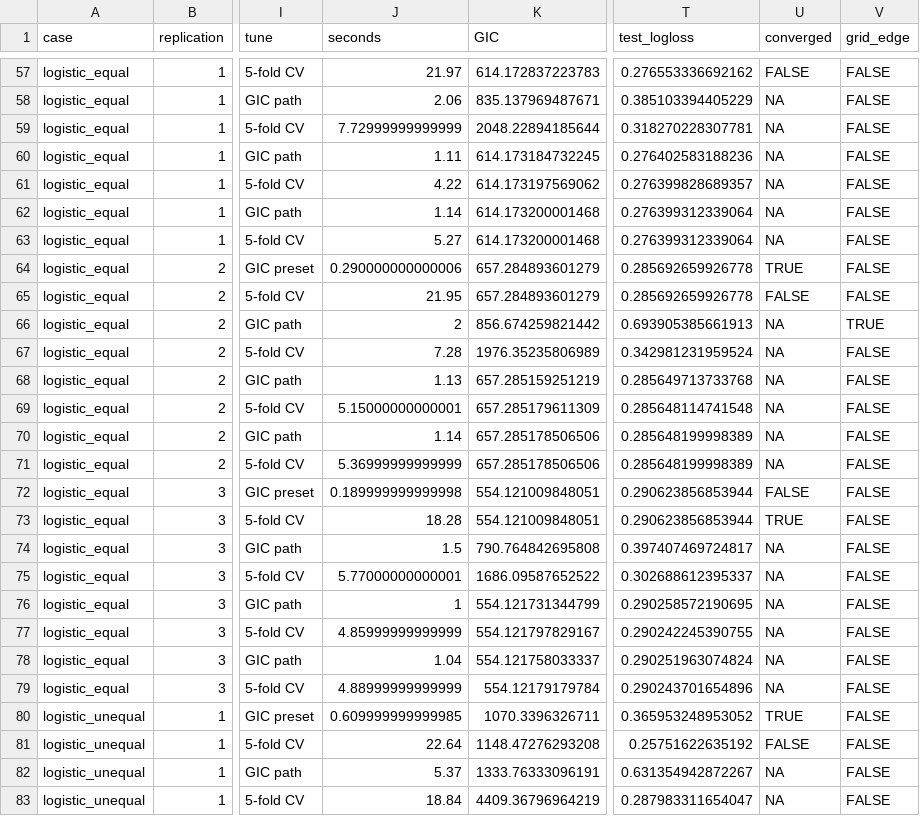
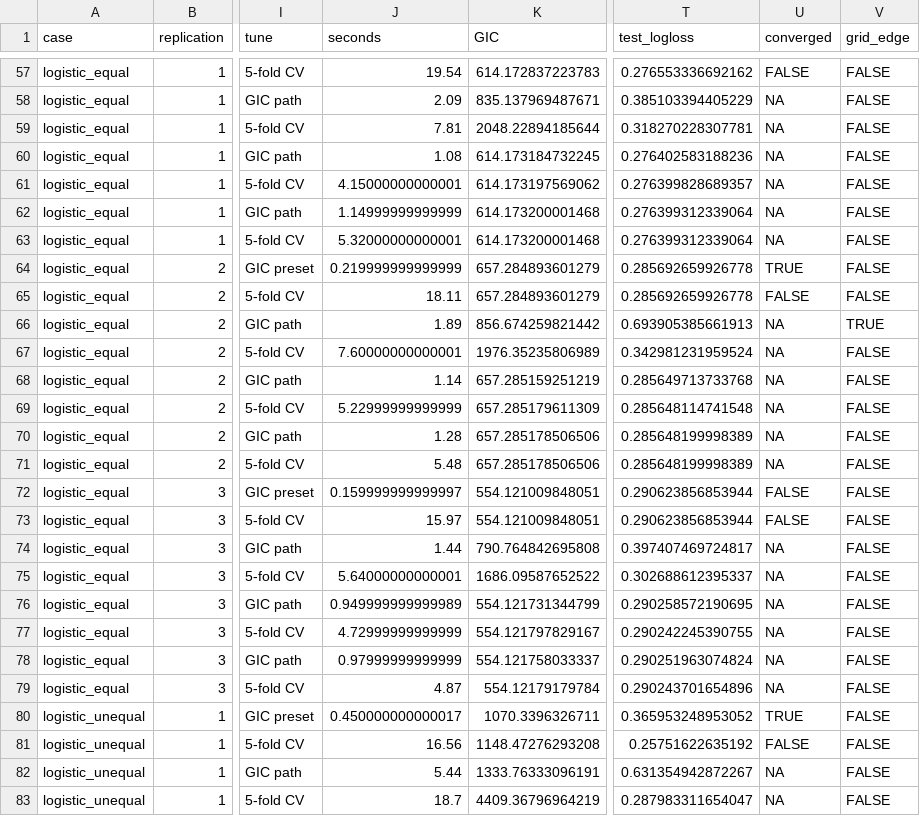
Before and after one commit to tomwenseleers/L0glm, a CSV file: benchmarks/plots/predictor-groups/runs.csv, drawn as a sheet; only a part is shown, gaps mark what is left out; the diff covers the shown part only; the diff names each change by its address in the sheet, - before the commit and + after, or states it on an @@ line.

```diff
--- a/benchmarks/plots/predictor-groups/runs.csv
+++ b/benchmarks/plots/predictor-groups/runs.csv
-J57 (seconds): 21.97
+J57 (seconds): 19.54
-J58 (seconds): 2.06
+J58 (seconds): 2.09
-J59 (seconds): 7.72999999999999
+J59 (seconds): 7.81
-J60 (seconds): 1.11
+J60 (seconds): 1.08
-J61 (seconds): 4.22
+J61 (seconds): 4.15000000000001
-J62 (seconds): 1.14
+J62 (seconds): 1.14999999999999
-J63 (seconds): 5.27
+J63 (seconds): 5.32000000000001
-J64 (seconds): 0.290000000000006
+J64 (seconds): 0.219999999999999
-J65 (seconds): 21.95
+J65 (seconds): 18.11
-J66 (seconds): 2
+J66 (seconds): 1.89
-J67 (seconds): 7.28
+J67 (seconds): 7.60000000000001
-J68 (seconds): 1.13
+J68 (seconds): 1.14
-J69 (seconds): 5.15000000000001
+J69 (seconds): 5.22999999999999
-J70 (seconds): 1.14
+J70 (seconds): 1.28
-J71 (seconds): 5.36999999999999
+J71 (seconds): 5.48
-J72 (seconds): 0.189999999999998
+J72 (seconds): 0.159999999999997
-J73 (seconds): 18.28
+J73 (seconds): 15.97
-U73 (converged): TRUE
+U73 (converged): FALSE
-J74 (seconds): 1.5
+J74 (seconds): 1.44
-J75 (seconds): 5.77000000000001
+J75 (seconds): 5.64000000000001
-J76 (seconds): 1
+J76 (seconds): 0.949999999999989
-J77 (seconds): 4.85999999999999
+J77 (seconds): 4.72999999999999
-J78 (seconds): 1.04
+J78 (seconds): 0.97999999999999
-J79 (seconds): 4.88999999999999
+J79 (seconds): 4.87
-J80 (seconds): 0.609999999999985
+J80 (seconds): 0.450000000000017
-J81 (seconds): 22.64
+J81 (seconds): 16.56
-J82 (seconds): 5.37
+J82 (seconds): 5.44
-J83 (seconds): 18.84
+J83 (seconds): 18.7
```
Also changed, not shown: 71 edited cells elsewhere in this file, benchmarks/plots/predictor-groups/summary.csv, 8 other files.
